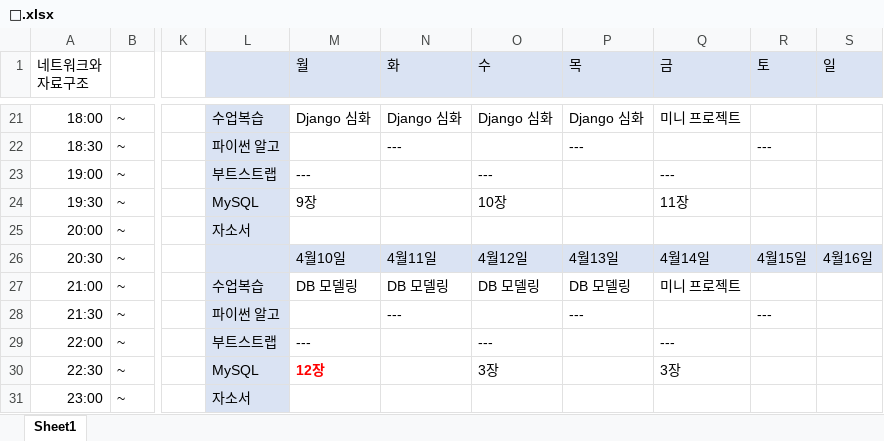
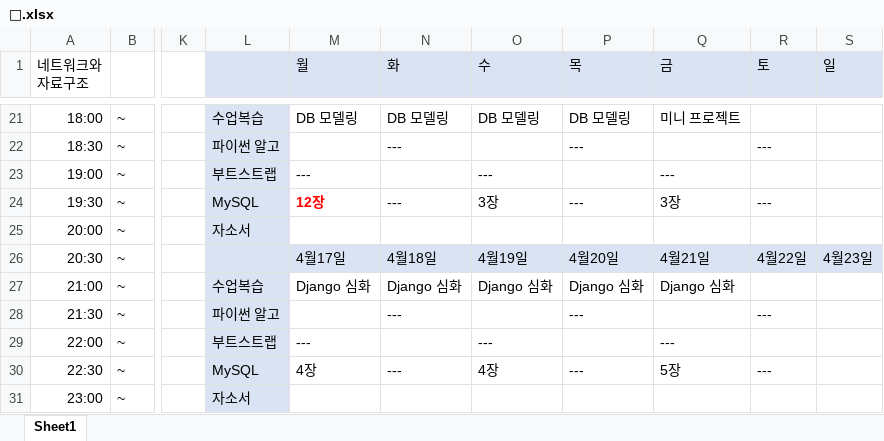
Before and after one commit to ssongnoss66/TIL-MATERIAL, an Excel workbook: 🥸.xlsx, sheet Sheet1, drawn as a sheet; only a part is shown, gaps mark what is left out; values as stored, in another font and other column widths than the file's, no borders; the diff covers the shown part only; the diff names each change by its address in the sheet, - before the commit and + after, or states it on an @@ line.

```diff
--- a/🥸.xlsx (sheet Sheet1)
+++ b/🥸.xlsx (sheet Sheet1)
-M21 (월): Django 심화
+M21 (월): DB 모델링
-N21 (화): Django 심화
+N21 (화): DB 모델링
-O21 (수): Django 심화
+O21 (수): DB 모델링
-P21 (목): Django 심화
+P21 (목): DB 모델링
-M24 (월): 9장
+M24 (월): 12장
@@ M24 bold: off → on, text colour: black → #FF0000 @@
-N24 (화): (empty)
+N24 (화): ---
-O24 (수): 10장
+O24 (수): 3장
-P24 (목): (empty)
+P24 (목): ---
-Q24 (금): 11장
+Q24 (금): 3장
-R24 (토): (empty)
+R24 (토): ---
-M26 (월): 4월10일
+M26 (월): 4월17일
-N26 (화): 4월11일
+N26 (화): 4월18일
-O26 (수): 4월12일
+O26 (수): 4월19일
-P26 (목): 4월13일
+P26 (목): 4월20일
-Q26 (금): 4월14일
+Q26 (금): 4월21일
-R26 (토): 4월15일
+R26 (토): 4월22일
-S26 (일): 4월16일
+S26 (일): 4월23일
-M27 (월): DB 모델링
+M27 (월): Django 심화
-N27 (화): DB 모델링
+N27 (화): Django 심화
-O27 (수): DB 모델링
+O27 (수): Django 심화
-P27 (목): DB 모델링
+P27 (목): Django 심화
-Q27 (금): 미니 프로젝트
+Q27 (금): Django 심화
-M30 (월): 12장
+M30 (월): 4장
@@ M30 bold: on → off, text colour: #FF0000 → black @@
-N30 (화): (empty)
+N30 (화): ---
-O30 (수): 3장
+O30 (수): 4장
-P30 (목): (empty)
+P30 (목): ---
-Q30 (금): 3장
+Q30 (금): 5장
-R30 (토): (empty)
+R30 (토): ---
```
Also changed, not shown: 6 removed rows and 88 edited cells elsewhere in this sheet, 2 other files.
